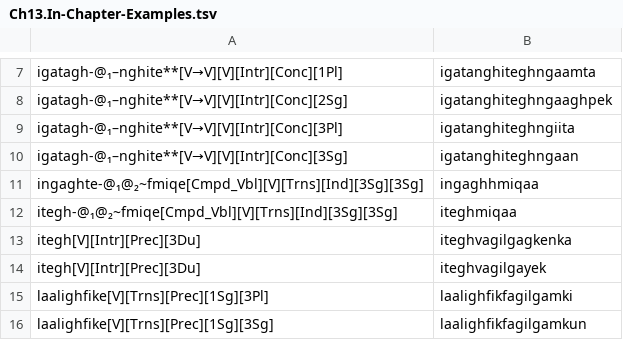
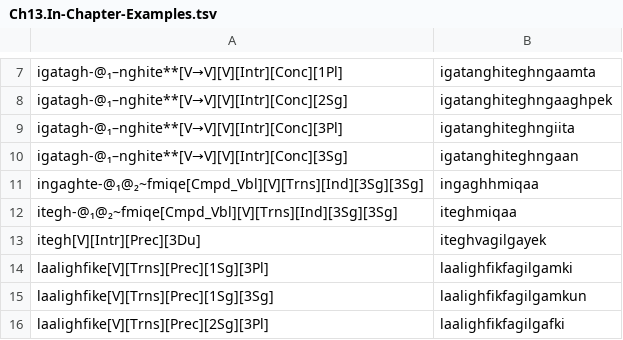
Before and after one commit to SaintLawrenceIslandYupik/finite_state_morphology, a TSV file: ess.pairs.gold/Ch13.In-Chapter-Examples.tsv, drawn as a sheet; only a part is shown, gaps mark what is left out; the shorter side is filled out with more unchanged rows.

```diff
--- a/ess.pairs.gold/Ch13.In-Chapter-Examples.tsv
+++ b/ess.pairs.gold/Ch13.In-Chapter-Examples.tsv
@@ -12,3 +12,2 @@ ingaghte-@₁@₂~fmiqe[Cmpd_Vbl][V][Trns][Ind][3Sg][3Sg]	ingaghhmiqaa
 itegh-@₁@₂~fmiqe[Cmpd_Vbl][V][Trns][Ind][3Sg][3Sg]	iteghmiqaa
-itegh[V][Intr][Prec][3Du]	iteghvagilgagkenka
 itegh[V][Intr][Prec][3Du]	iteghvagilgayek
```
Also changed, not shown: ess.pairs.gold/Ch5.In-Chapter-Examples.tsv, ess.pairs.gold/Ch6.N_ABS.3PossPosd.tsv, 14 other files.
